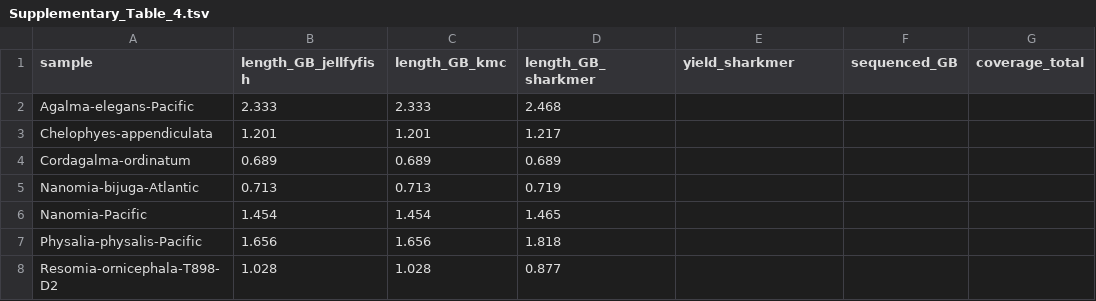
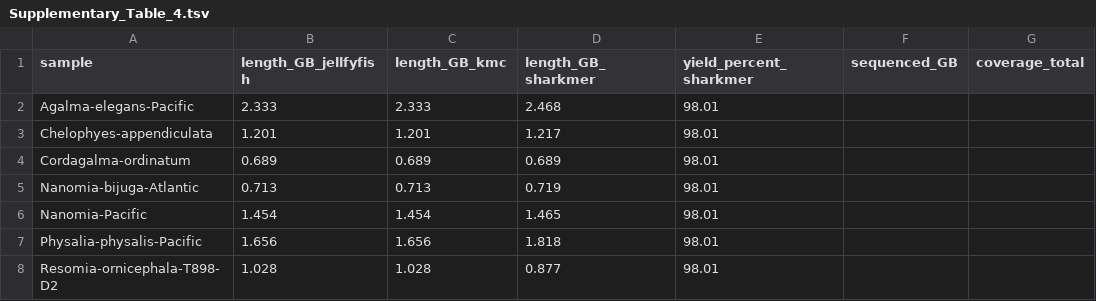
Before and after one commit to dunnlab/siph_skimming, a TSV file: supplement/Supplementary_Table_4.tsv, drawn as a sheet; only a part is shown; the diff names each change by its address in the sheet, - before the commit and + after, or states it on an @@ line.

Commit message:
added sharkmer yield

```diff
--- a/supplement/Supplementary_Table_4.tsv
+++ b/supplement/Supplementary_Table_4.tsv
-E1: yield_sharkmer
+E1: yield_percent_sharkmer
-E2:E8 (yield_percent_sharkmer): (empty)
+E2:E8 (yield_percent_sharkmer): 98.01
```
